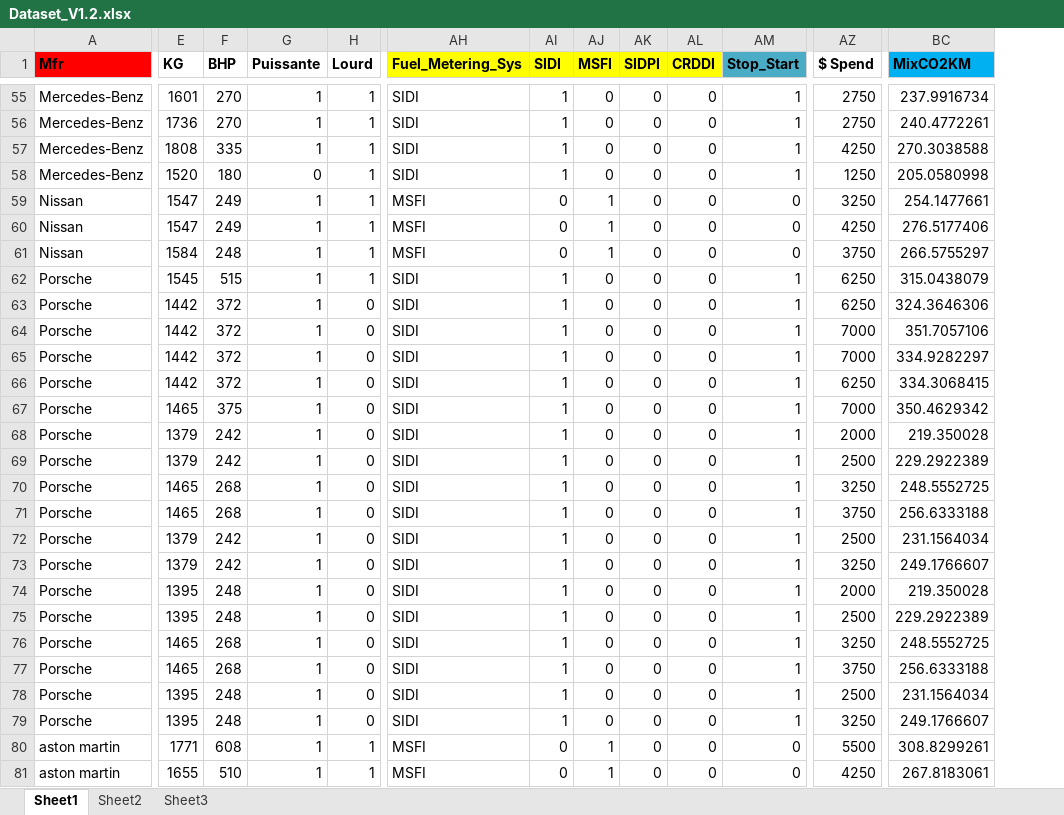
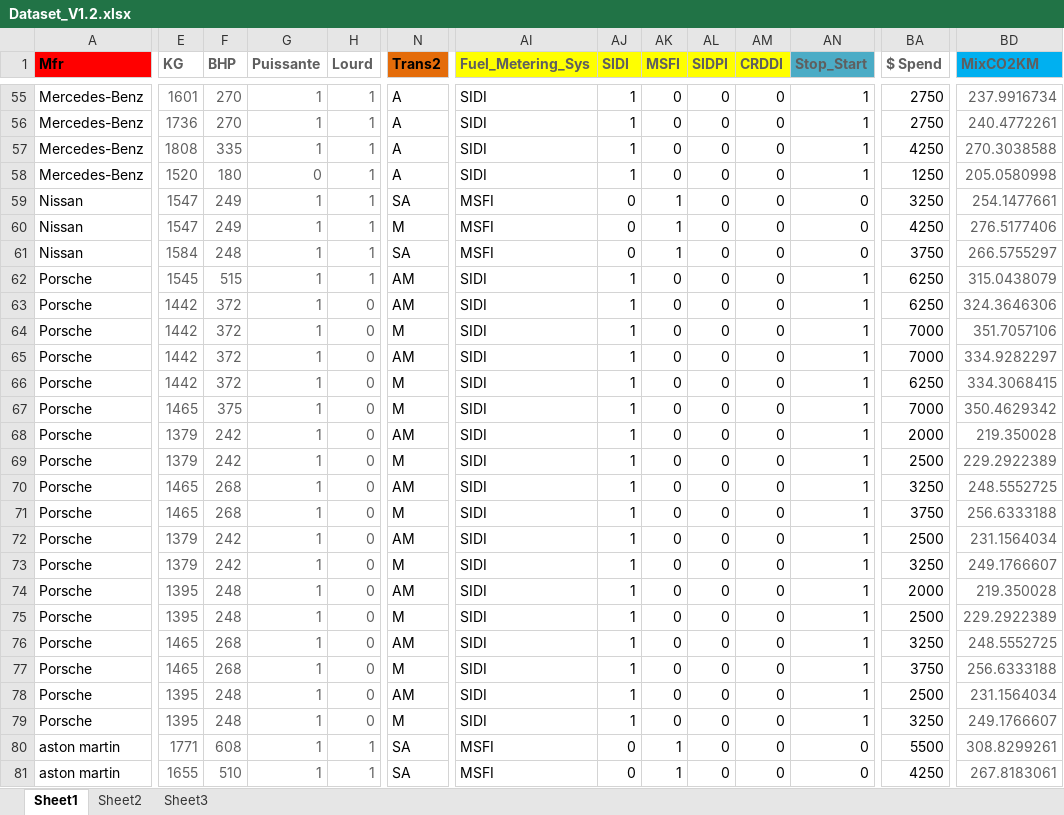
Before and after one commit to PatASaunders/Individual-Research-Project, an Excel workbook: Dataset_V1.2.xlsx, sheet Sheet1, drawn as a sheet; only a part is shown, gaps mark what is left out; values as stored, in another font and other column widths than the file's, no borders; addresses are those after the commit; the diff covers the shown part only; the diff names each change by its address in the sheet, - before the commit and + after, or states it on an @@ line.

```diff
--- a/Dataset_V1.2.xlsx (sheet Sheet1)
+++ b/Dataset_V1.2.xlsx (sheet Sheet1)
+column N (Trans2), rows 55-81: A | A | A | A | SA | M | SA | AM | AM | M | AM | M | M | AM | M | AM | M | AM | M | AM | M | AM | M | AM | M | SA | SA
-E1:H81 text colour: black
+E1:H81 text colour: #5F5F5F
-AI1:AN1 text colour: black
+AI1:AN1 text colour: #5F5F5F
-BA1:BD1 text colour: black
+BA1:BD1 text colour: #5F5F5F
-BD55:BD81 text colour: black
+BD55:BD81 text colour: #5F5F5F
```
Also changed, not shown: cell formats elsewhere in this sheet, sheet Sheet2, formulas that keep their value.
